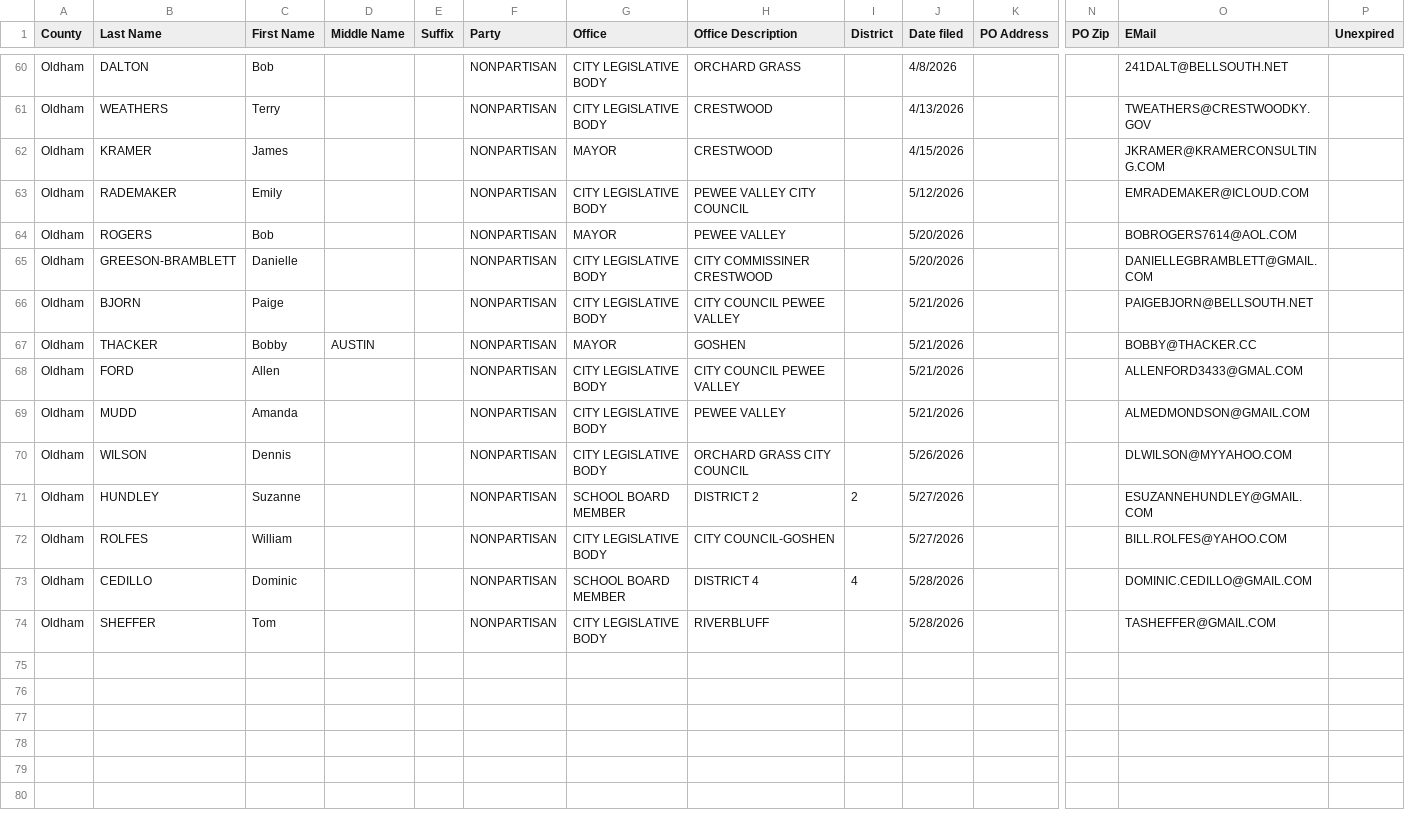
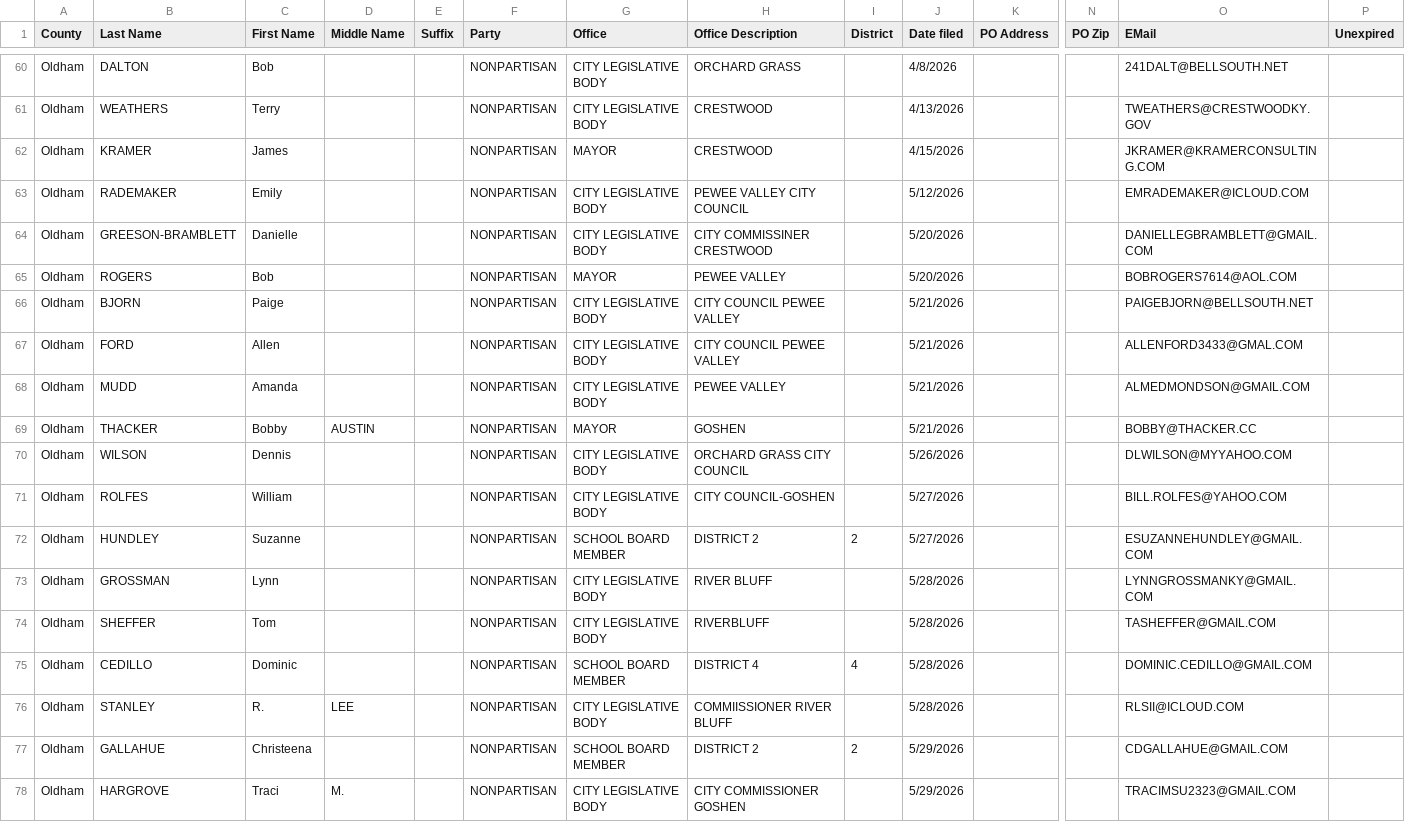
Before and after one commit to SMLLC-Dev/county-candidate-filings, a CSV file: counties/Oldham.csv, drawn as a sheet; only a part is shown, gaps mark what is left out; addresses are those after the commit; rows hold the shown columns only; the diff covers the shown part only; the diff names each change by its address in the sheet, - before the commit and + after, or states it on an @@ line.

```diff
--- a/counties/Oldham.csv
+++ b/counties/Oldham.csv
@@ row 65 moved to row 64: Oldham @@
@@ row 67 moved to row 69: Oldham @@
+row 71: Oldham | ROLFES | William |  |  | NONPARTISAN | CITY LEGISLATIVE BODY | CITY COUNCIL-GOSHEN |  | 5/27/2026 |  |  | BILL.ROLFES@YAHOO.COM
-B73 (Last Name): ROLFES
+B73 (Last Name): GROSSMAN
-C73 (First Name): William
+C73 (First Name): Lynn
-H73 (Office Description): CITY COUNCIL-GOSHEN
+H73 (Office Description): RIVER BLUFF
-J73 (Date filed): 5/27/2026
+J73 (Date filed): 5/28/2026
-O73 (EMail): BILL.ROLFES@YAHOO.COM
+O73 (EMail): LYNNGROSSMANKY@GMAIL.COM
+row 74: Oldham | SHEFFER | Tom |  |  | NONPARTISAN | CITY LEGISLATIVE BODY | RIVERBLUFF |  | 5/28/2026 |  |  | TASHEFFER@GMAIL.COM
-B76 (Last Name): SHEFFER
+B76 (Last Name): STANLEY
-C76 (First Name): Tom
+C76 (First Name): R.
-D76 (Middle Name): (empty)
+D76 (Middle Name): LEE
-H76 (Office Description): RIVERBLUFF
+H76 (Office Description): COMMIISSIONER RIVER BLUFF
-O76 (EMail): TASHEFFER@GMAIL.COM
+O76 (EMail): RLSII@ICLOUD.COM
+row 77: Oldham | GALLAHUE | Christeena |  |  | NONPARTISAN | SCHOOL BOARD MEMBER | DISTRICT 2 | 2 | 5/29/2026 |  |  | CDGALLAHUE@GMAIL.COM
+row 78: Oldham | HARGROVE | Traci | M. |  | NONPARTISAN | CITY LEGISLATIVE BODY | CITY COMMISSIONER GOSHEN |  | 5/29/2026 |  |  | TRACIMSU2323@GMAIL.COM
```
Also changed, not shown: 19 moved rows elsewhere in this file.
